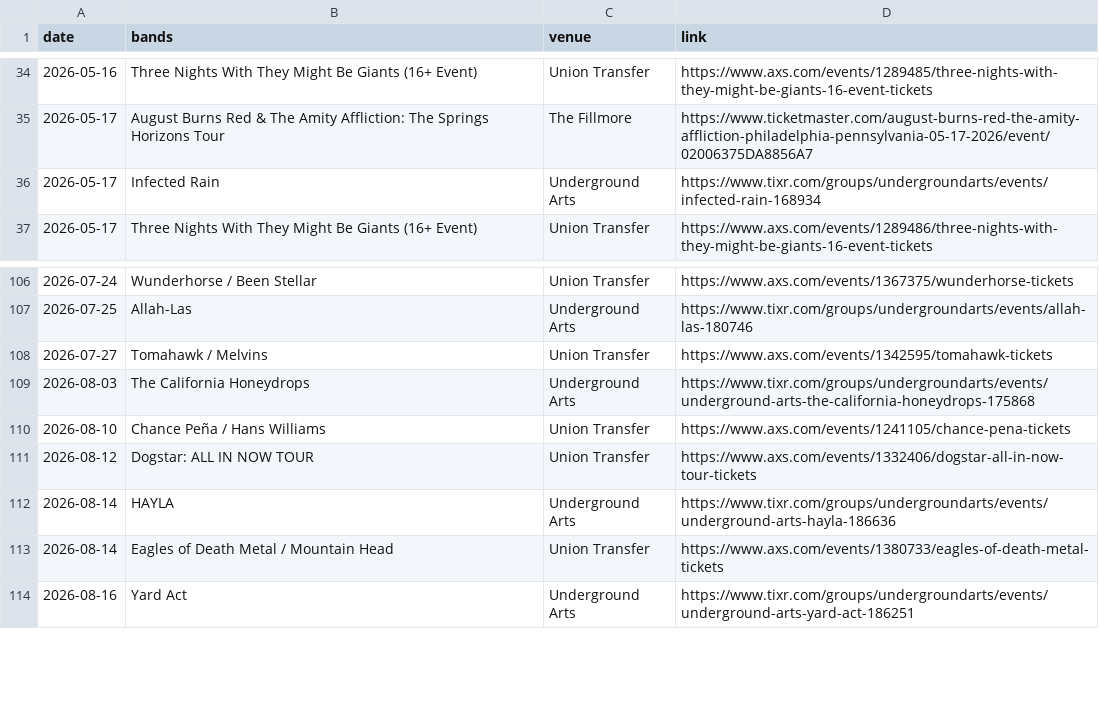
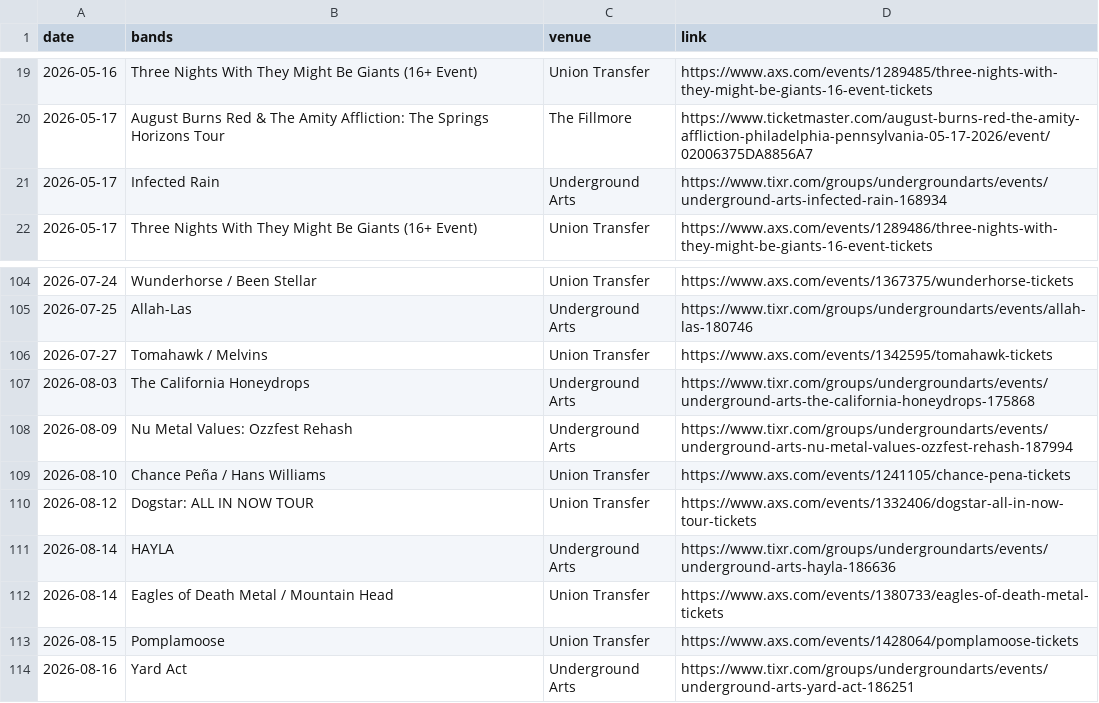
Before and after one commit to bms63/metsci, a CSV file: raw-data/events.csv, drawn as a sheet; only a part is shown, gaps mark what is left out; the diff covers the shown part only.

```diff
--- a/raw-data/events.csv
+++ b/raw-data/events.csv
@@ -35,3 +20,3 @@ date,bands,venue,link
 2026-05-17,August Burns Red & The Amity Affliction: The Springs Horizons Tour,The Fillmore,https://www.ticketmaster.com/august-burns-red-the-amity-affliction-philadelphia-pennsylvania-05-17-2026/event/02006375DA8856A7
-2026-05-17,Infected Rain,Underground Arts,https://www.tixr.com/groups/undergroundarts/events/infected-rain-168934
+2026-05-17,Infected Rain,Underground Arts,https://www.tixr.com/groups/undergroundarts/events/underground-arts-infected-rain-168934
 2026-05-17,Three Nights With They Might Be Giants  (16+ Event),Union Transfer,https://www.axs.com/events/1289486/three-nights-with-they-might-be-giants-16-event-tickets
@@ -109,2 +107,3 @@ date,bands,venue,link
 2026-08-03,The California Honeydrops,Underground Arts,https://www.tixr.com/groups/undergroundarts/events/underground-arts-the-california-honeydrops-175868
+2026-08-09,Nu Metal Values: Ozzfest Rehash,Underground Arts,https://www.tixr.com/groups/undergroundarts/events/underground-arts-nu-metal-values-ozzfest-rehash-187994
 2026-08-10,Chance Peña / Hans Williams,Union Transfer,https://www.axs.com/events/1241105/chance-pena-tickets
@@ -113,2 +112,3 @@ date,bands,venue,link
 2026-08-14,Eagles of Death Metal / Mountain Head,Union Transfer,https://www.axs.com/events/1380733/eagles-of-death-metal-tickets
+2026-08-15,Pomplamoose,Union Transfer,https://www.axs.com/events/1428064/pomplamoose-tickets
 2026-08-16,Yard Act,Underground Arts,https://www.tixr.com/groups/undergroundarts/events/underground-arts-yard-act-186251
```
Also changed, not shown: 16 added rows, 15 removed rows and 2 edited cells elsewhere in this file, 2 other files.
